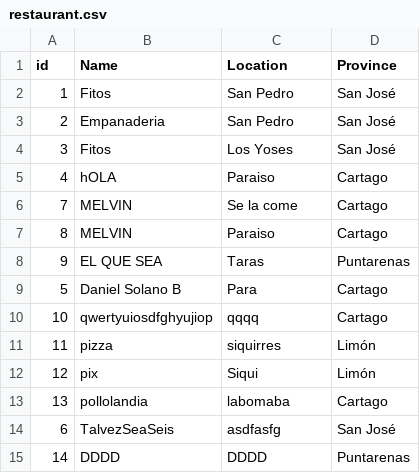
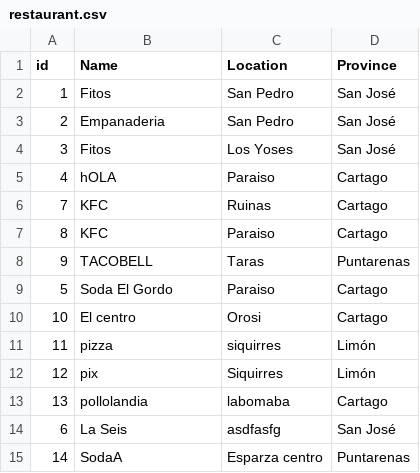
Before and after one commit to DanSolano/Algoritmos_Proyecto01_B16322_B31710_B67156, a CSV file: data/restaurant.csv, drawn as a sheet.

```diff
--- a/data/restaurant.csv
+++ b/data/restaurant.csv
@@ -5,11 +5,11 @@ id;Name;Location;Province
 4;hOLA;Paraiso;Cartago
-7;MELVIN;Se la come;Cartago
-8;MELVIN;Paraiso;Cartago
-9;EL QUE SEA;Taras;Puntarenas
-5;Daniel Solano B;Para;Cartago
-10;qwertyuiosdfghyujiop;qqqq;Cartago
+7;KFC;Ruinas;Cartago
+8;KFC;Paraiso;Cartago
+9;TACOBELL;Taras;Puntarenas
+5;Soda El Gordo;Paraiso;Cartago
+10;El centro;Orosi;Cartago
 11;pizza;siquirres;Limón
-12;pix;Siqui;Limón
+12;pix;Siquirres;Limón
 13;pollolandia;labomaba;Cartago
-6;TalvezSeaSeis;asdfasfg;San José
-14;DDDD;DDDD;Puntarenas
+6;La Seis;asdfasfg;San José
+14;SodaA;Esparza centro;Puntarenas
```
Also changed, not shown: 22 other files.
